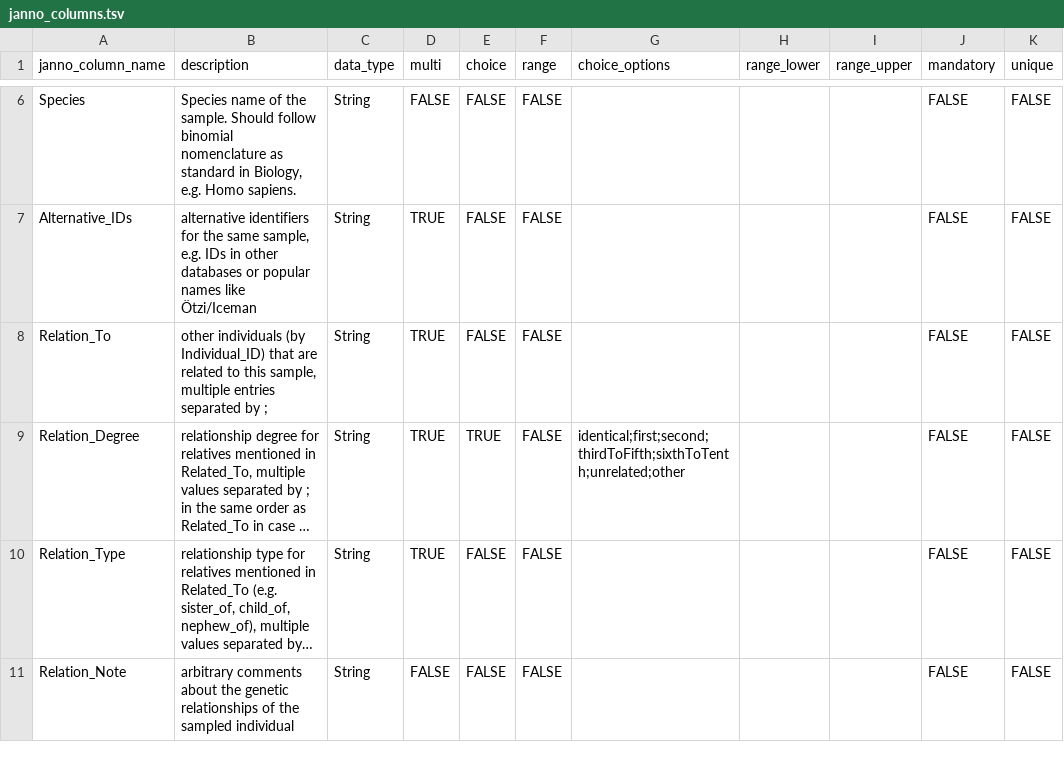
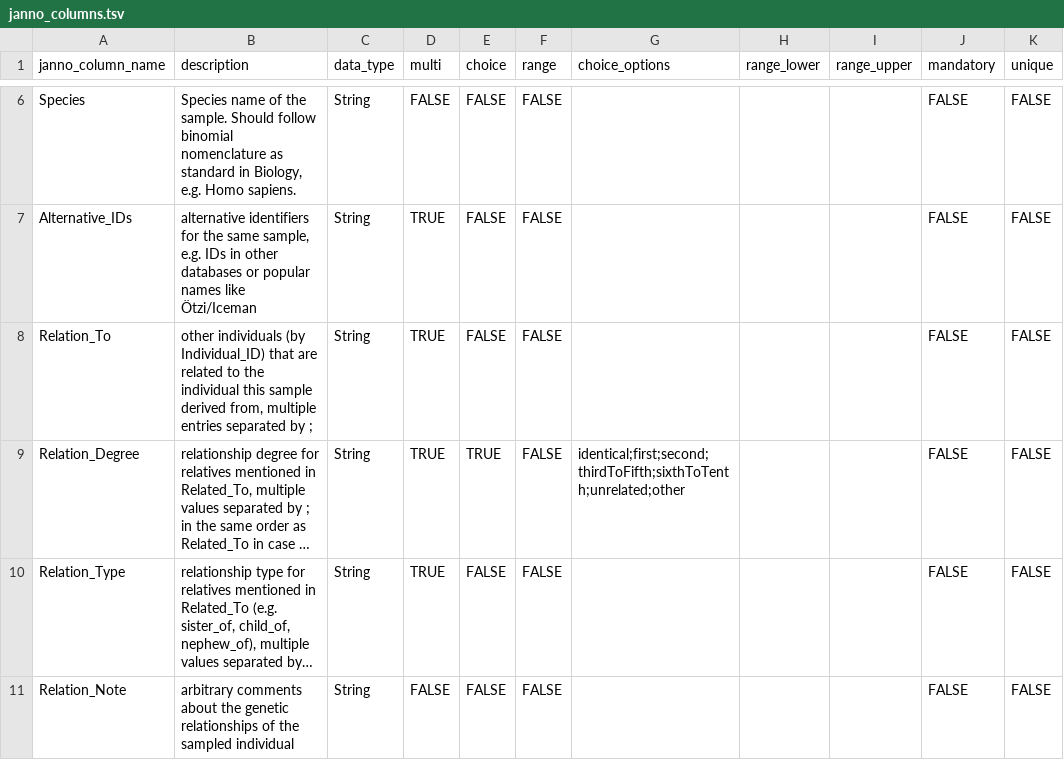
Before and after one commit to poseidon-framework/poseidon-schema, a TSV file: janno_columns.tsv, drawn as a sheet; only a part is shown, gaps mark what is left out; long unchanged cells end in …; the diff names each change by its address in the sheet, - before the commit and + after, or states it on an @@ line.

Commit message:
further update to Related_To

```diff
--- a/janno_columns.tsv
+++ b/janno_columns.tsv
-B8 (description): …related to this sample, multiple entries…
+B8 (description): …related to the individual this sample derived from, multiple entries…
```
